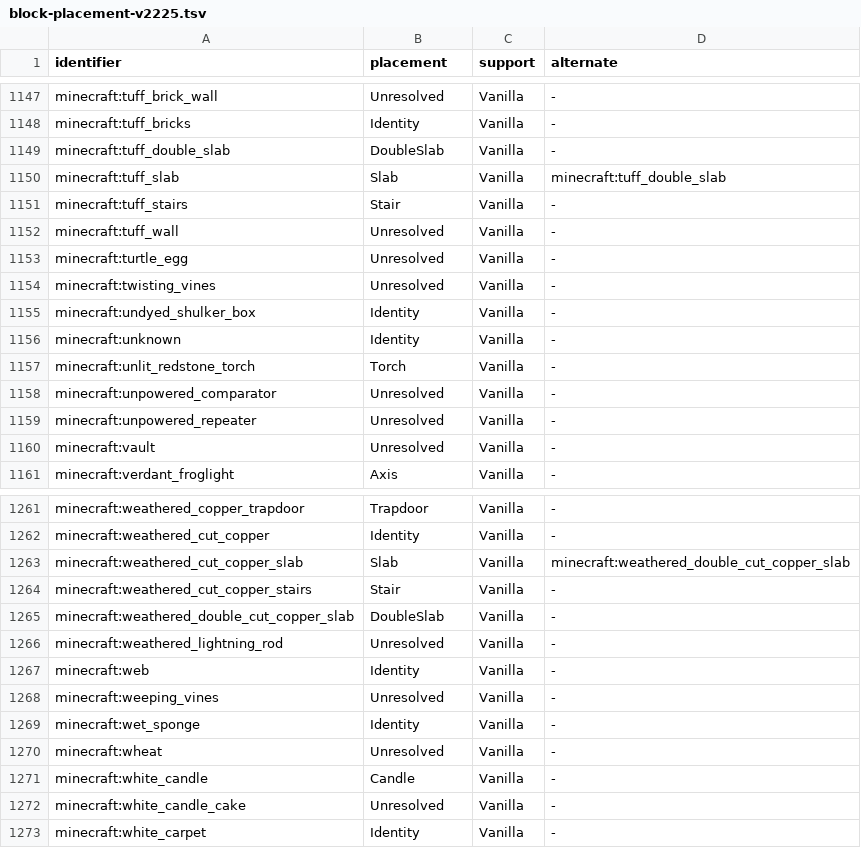
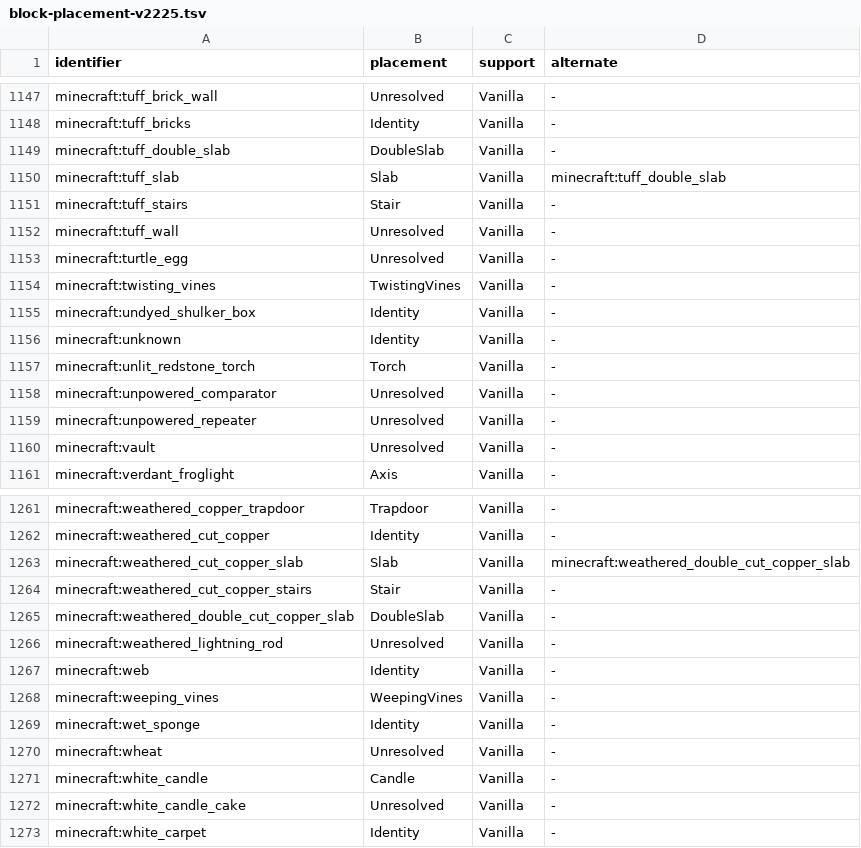
Before and after one commit to cinnabar-mc/cinnabar, a TSV file: crates/assets/data/block-placement-v2225.tsv, drawn as a sheet; only a part is shown, gaps mark what is left out.

Commit message:
Place weeping and twisting vines locally instead of waiting for the server
Weeping and twisting vines had no placement rule, so the client never
predicted them and a placed vine appeared only when the server's block
update arrived, a full round trip after the click.

Vanilla places both in the held item's state and decides placement by
survival alone: weeping vines hang from the block above, twisting vines
stand on the block below, either may continue a vine of its own kind, and
a liquid in the target cell rejects both. New WeepingVines and
TwistingVines rules predict that against full, non-leaf supports and
same-kind vines; partial supports still wait for the server. The retained
placement oracle gains the same rules so the exhaustive differential
checks keep comparing like for like.

```diff
--- a/crates/assets/data/block-placement-v2225.tsv
+++ b/crates/assets/data/block-placement-v2225.tsv
@@ -1153,3 +1153,3 @@ minecraft:tuff_wall	Unresolved	Vanilla	-
 minecraft:turtle_egg	Unresolved	Vanilla	-
-minecraft:twisting_vines	Unresolved	Vanilla	-
+minecraft:twisting_vines	TwistingVines	Vanilla	-
 minecraft:undyed_shulker_box	Identity	Vanilla	-
@@ -1267,3 +1267,3 @@ minecraft:weathered_lightning_rod	Unresolved	Vanilla	-
 minecraft:web	Identity	Vanilla	-
-minecraft:weeping_vines	Unresolved	Vanilla	-
+minecraft:weeping_vines	WeepingVines	Vanilla	-
 minecraft:wet_sponge	Identity	Vanilla	-
```
Also changed, not shown: 7 other files.
